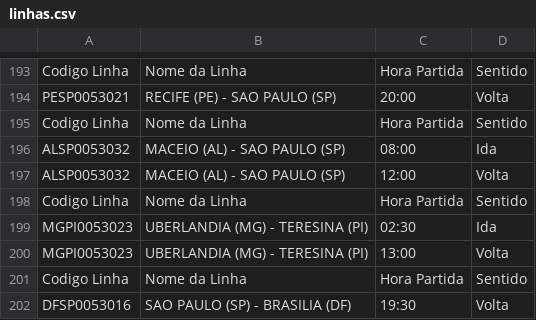
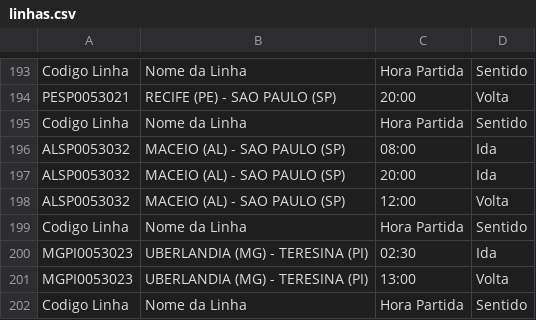
Before and after one commit to luc118i/Gerador-de-Relatorios-Operacionais-APP, a CSV file: src/data/linhas.csv, drawn as a sheet; only a part is shown, gaps mark what is left out; the shorter side is filled out with more unchanged rows.

Commit message:
add linha

```diff
--- a/src/data/linhas.csv
+++ b/src/data/linhas.csv
@@ -196,2 +196,3 @@ Codigo Linha,Nome da Linha ,Hora Partida,Sentido
 ALSP0053032,MACEIO (AL) - SAO PAULO (SP),08:00,Ida
+ALSP0053032,MACEIO (AL) - SAO PAULO (SP),20:00,Ida
 ALSP0053032,MACEIO (AL) - SAO PAULO (SP),12:00,Volta
```
